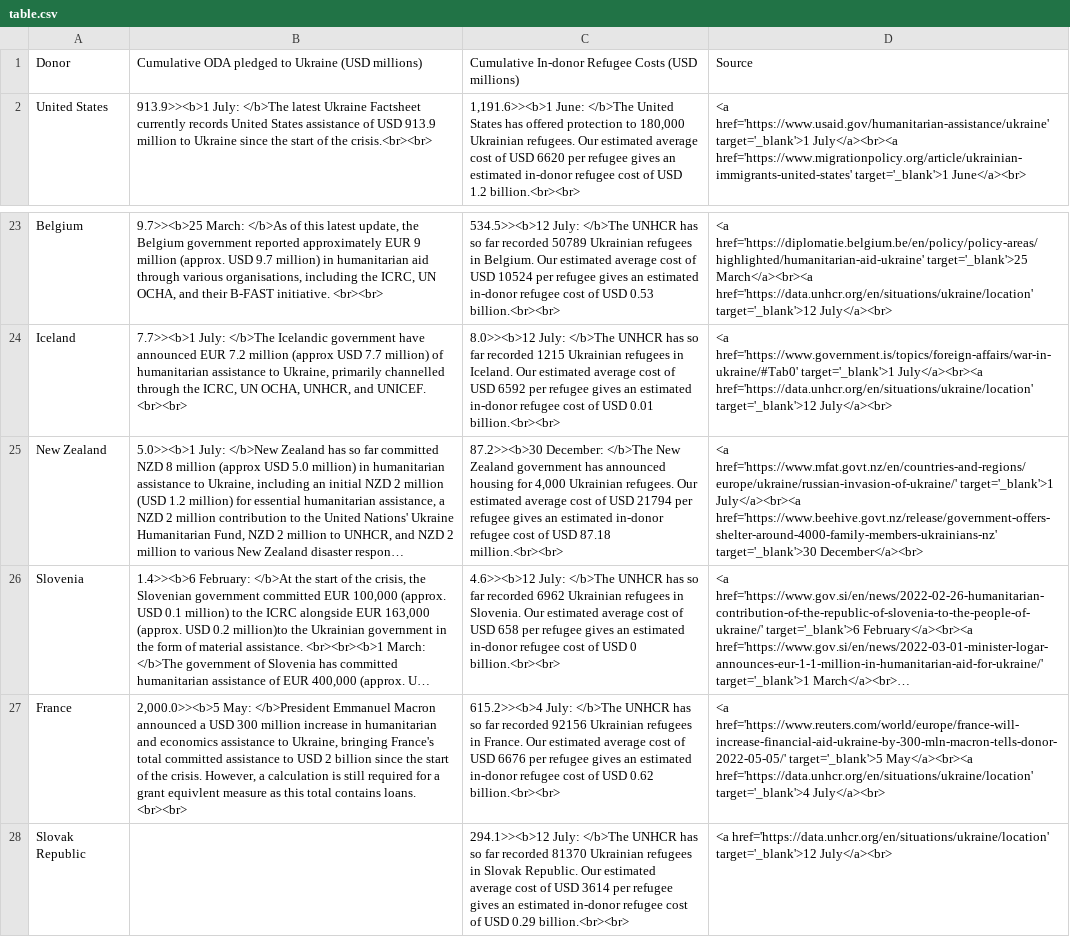
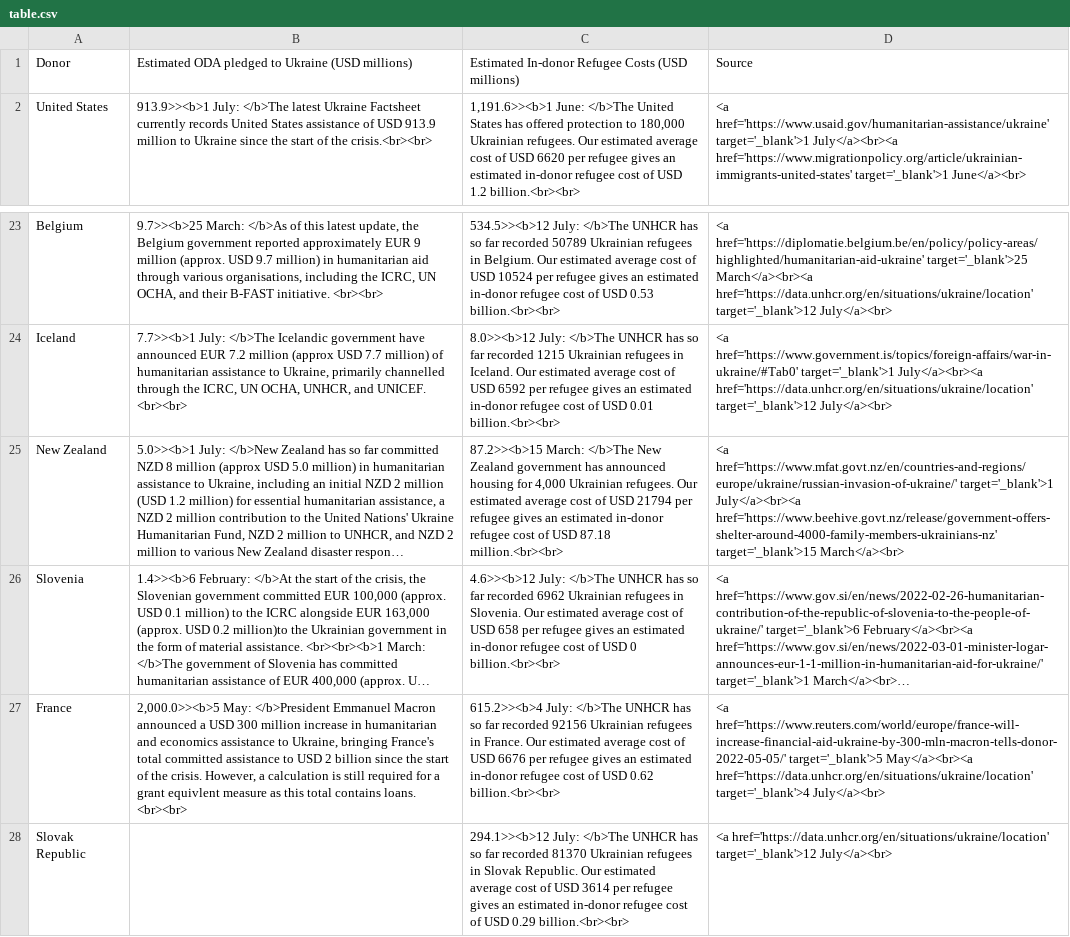
Before and after one commit to ONEcampaign/ukraine_oda_tracker, a CSV file: output/table.csv, drawn as a sheet; only a part is shown, gaps mark what is left out; long unchanged cells end in …; the diff names each change by its address in the sheet, - before the commit and + after, or states it on an @@ line.

```diff
--- a/output/table.csv
+++ b/output/table.csv
-B1: Cumulative ODA pledged…
+B1: Estimated ODA pledged…
-C1: Cumulative In-donor Refugee…
+C1: Estimated In-donor Refugee…
-C25: 87.2>><b>30 December: </b>The New…
+C25: 87.2>><b>15 March: </b>The New…
-D25: …July</a><br><a href='https://www.beehive.govt.nz/release/government-offers-shelter-around-4000-family-members-ukrainians-nz' target='_blank'>30 December</a><br>
+D25: …July</a><br><a href='https://www.beehive.govt.nz/release/government-offers-shelter-around-4000-family-members-ukrainians-nz' target='_blank'>15 March</a><br>
```
Also changed, not shown: output/updates.csv, 2 other files.
